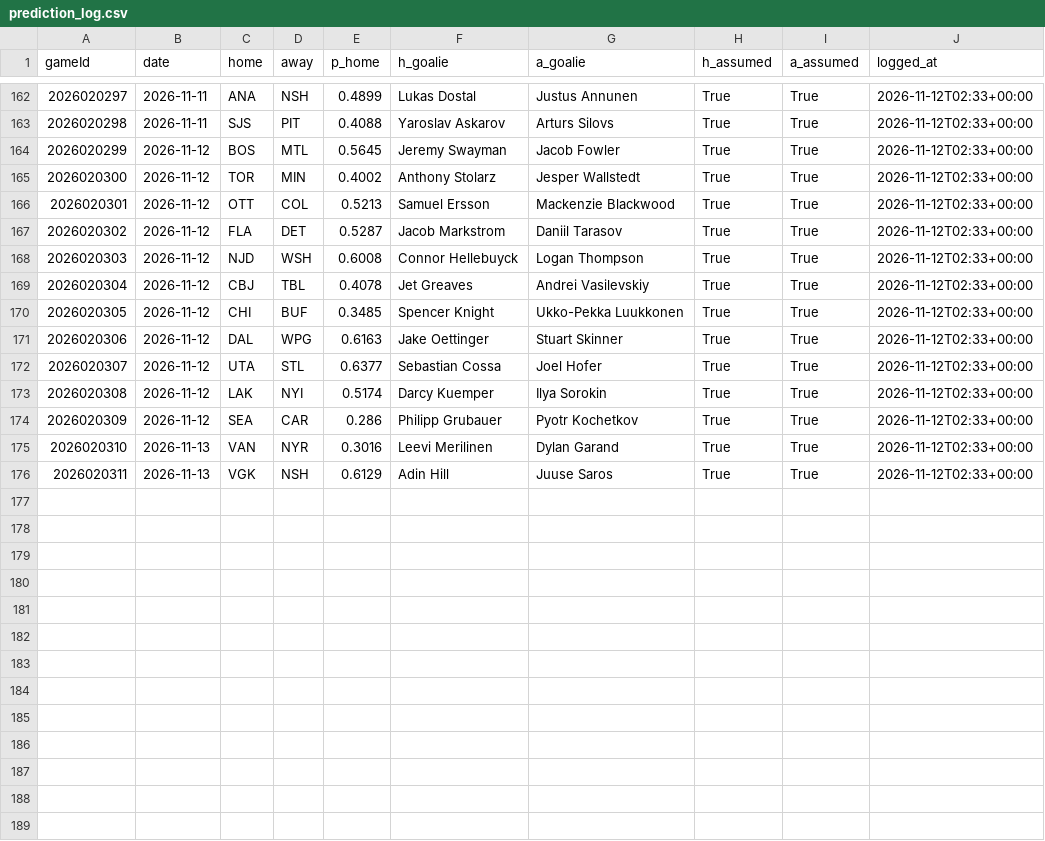
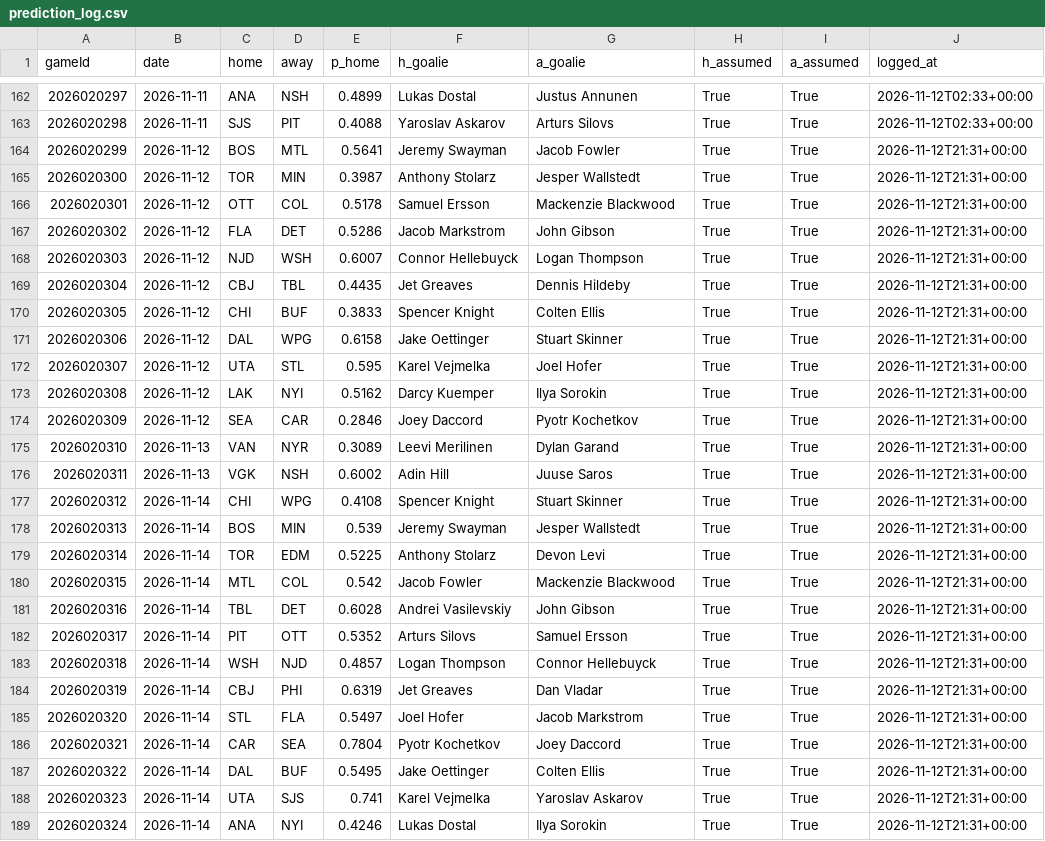
Before and after one commit to BackwardsHAT123/nhl-matchup, a CSV file: docs/data/prediction_log.csv, drawn as a sheet; only a part is shown, gaps mark what is left out; the diff covers the shown part only.

```diff
--- a/docs/data/prediction_log.csv
+++ b/docs/data/prediction_log.csv
@@ -163,14 +163,27 @@ gameId,date,home,away,p_home,h_goalie,a_goalie,h_assumed,a_assumed,logged_at
 2026020298,2026-11-11,SJS,PIT,0.4088,Yaroslav Askarov,Arturs Silovs,True,True,2026-11-12T02:33+00:00
-2026020299,2026-11-12,BOS,MTL,0.5645,Jeremy Swayman,Jacob Fowler,True,True,2026-11-12T02:33+00:00
-2026020300,2026-11-12,TOR,MIN,0.4002,Anthony Stolarz,Jesper Wallstedt,True,True,2026-11-12T02:33+00:00
-2026020301,2026-11-12,OTT,COL,0.5213,Samuel Ersson,Mackenzie Blackwood,True,True,2026-11-12T02:33+00:00
-2026020302,2026-11-12,FLA,DET,0.5287,Jacob Markstrom,Daniil Tarasov,True,True,2026-11-12T02:33+00:00
-2026020303,2026-11-12,NJD,WSH,0.6008,Connor Hellebuyck,Logan Thompson,True,True,2026-11-12T02:33+00:00
-2026020304,2026-11-12,CBJ,TBL,0.4078,Jet Greaves,Andrei Vasilevskiy,True,True,2026-11-12T02:33+00:00
-2026020305,2026-11-12,CHI,BUF,0.3485,Spencer Knight,Ukko-Pekka Luukkonen,True,True,2026-11-12T02:33+00:00
-2026020306,2026-11-12,DAL,WPG,0.6163,Jake Oettinger,Stuart Skinner,True,True,2026-11-12T02:33+00:00
-2026020307,2026-11-12,UTA,STL,0.6377,Sebastian Cossa,Joel Hofer,True,True,2026-11-12T02:33+00:00
-2026020308,2026-11-12,LAK,NYI,0.5174,Darcy Kuemper,Ilya Sorokin,True,True,2026-11-12T02:33+00:00
-2026020309,2026-11-12,SEA,CAR,0.286,Philipp Grubauer,Pyotr Kochetkov,True,True,2026-11-12T02:33+00:00
-2026020310,2026-11-13,VAN,NYR,0.3016,Leevi Merilinen,Dylan Garand,True,True,2026-11-12T02:33+00:00
-2026020311,2026-11-13,VGK,NSH,0.6129,Adin Hill,Juuse Saros,True,True,2026-11-12T02:33+00:00
+2026020299,2026-11-12,BOS,MTL,0.5641,Jeremy Swayman,Jacob Fowler,True,True,2026-11-12T21:31+00:00
+2026020300,2026-11-12,TOR,MIN,0.3987,Anthony Stolarz,Jesper Wallstedt,True,True,2026-11-12T21:31+00:00
+2026020301,2026-11-12,OTT,COL,0.5178,Samuel Ersson,Mackenzie Blackwood,True,True,2026-11-12T21:31+00:00
+2026020302,2026-11-12,FLA,DET,0.5286,Jacob Markstrom,John Gibson,True,True,2026-11-12T21:31+00:00
+2026020303,2026-11-12,NJD,WSH,0.6007,Connor Hellebuyck,Logan Thompson,True,True,2026-11-12T21:31+00:00
+2026020304,2026-11-12,CBJ,TBL,0.4435,Jet Greaves,Dennis Hildeby,True,True,2026-11-12T21:31+00:00
+2026020305,2026-11-12,CHI,BUF,0.3833,Spencer Knight,Colten Ellis,True,True,2026-11-12T21:31+00:00
+2026020306,2026-11-12,DAL,WPG,0.6158,Jake Oettinger,Stuart Skinner,True,True,2026-11-12T21:31+00:00
+2026020307,2026-11-12,UTA,STL,0.595,Karel Vejmelka,Joel Hofer,True,True,2026-11-12T21:31+00:00
+2026020308,2026-11-12,LAK,NYI,0.5162,Darcy Kuemper,Ilya Sorokin,True,True,2026-11-12T21:31+00:00
+2026020309,2026-11-12,SEA,CAR,0.2846,Joey Daccord,Pyotr Kochetkov,True,True,2026-11-12T21:31+00:00
+2026020310,2026-11-13,VAN,NYR,0.3089,Leevi Merilinen,Dylan Garand,True,True,2026-11-12T21:31+00:00
+2026020311,2026-11-13,VGK,NSH,0.6002,Adin Hill,Juuse Saros,True,True,2026-11-12T21:31+00:00
+2026020312,2026-11-14,CHI,WPG,0.4108,Spencer Knight,Stuart Skinner,True,True,2026-11-12T21:31+00:00
+2026020313,2026-11-14,BOS,MIN,0.539,Jeremy Swayman,Jesper Wallstedt,True,True,2026-11-12T21:31+00:00
+2026020314,2026-11-14,TOR,EDM,0.5225,Anthony Stolarz,Devon Levi,True,True,2026-11-12T21:31+00:00
+2026020315,2026-11-14,MTL,COL,0.542,Jacob Fowler,Mackenzie Blackwood,True,True,2026-11-12T21:31+00:00
+2026020316,2026-11-14,TBL,DET,0.6028,Andrei Vasilevskiy,John Gibson,True,True,2026-11-12T21:31+00:00
+2026020317,2026-11-14,PIT,OTT,0.5352,Arturs Silovs,Samuel Ersson,True,True,2026-11-12T21:31+00:00
+2026020318,2026-11-14,WSH,NJD,0.4857,Logan Thompson,Connor Hellebuyck,True,True,2026-11-12T21:31+00:00
+2026020319,2026-11-14,CBJ,PHI,0.6319,Jet Greaves,Dan Vladar,True,True,2026-11-12T21:31+00:00
+2026020320,2026-11-14,STL,FLA,0.5497,Joel Hofer,Jacob Markstrom,True,True,2026-11-12T21:31+00:00
+2026020321,2026-11-14,CAR,SEA,0.7804,Pyotr Kochetkov,Joey Daccord,True,True,2026-11-12T21:31+00:00
+2026020322,2026-11-14,DAL,BUF,0.5495,Jake Oettinger,Colten Ellis,True,True,2026-11-12T21:31+00:00
+2026020323,2026-11-14,UTA,SJS,0.741,Karel Vejmelka,Yaroslav Askarov,True,True,2026-11-12T21:31+00:00
+2026020324,2026-11-14,ANA,NYI,0.4246,Lukas Dostal,Ilya Sorokin,True,True,2026-11-12T21:31+00:00
```
Also changed, not shown: 1 added row elsewhere in this file, 9 other files.
